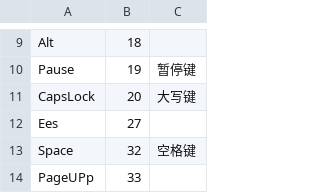
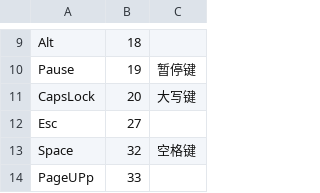
Before and after one commit to qedsd/PCController, a CSV file: PCController.UserUI/Resources/Raw/keylist.csv, drawn as a sheet; only a part is shown, gaps mark what is left out.

```diff
--- a/PCController.UserUI/Resources/Raw/keylist.csv
+++ b/PCController.UserUI/Resources/Raw/keylist.csv
@@ -11,3 +11,3 @@ Pause,19,暂停键
 CapsLock,20,大写键
-Ees,27,
+Esc,27,
 Space,32,空格键
```
Also changed, not shown: 5 other files.
